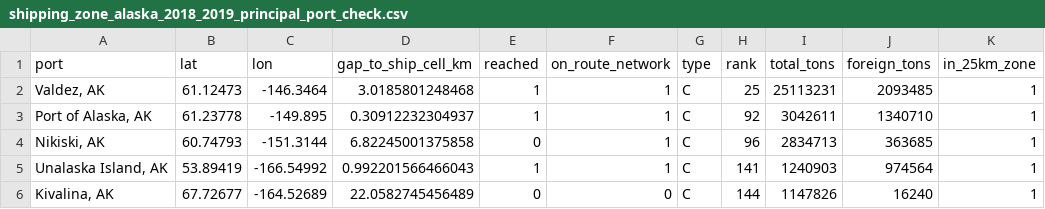
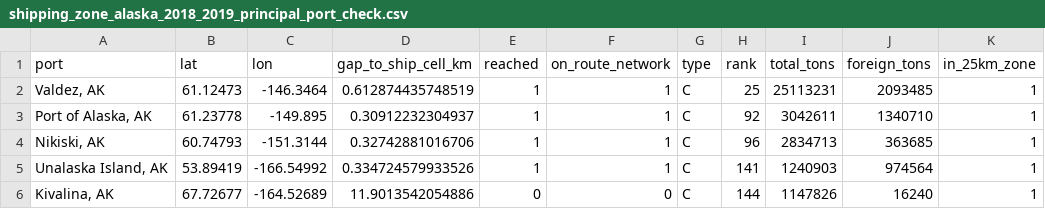
Before and after one commit to nicklasorte/matlab_shipping_gis, a CSV file: outputs/2018_2019/alaska/shipping_zone_alaska_2018_2019_principal_port_check.csv, drawn as a sheet; only a part is shown; the diff names each change by its address in the sheet, - before the commit and + after, or states it on an @@ line.

```diff
--- a/outputs/2018_2019/alaska/shipping_zone_alaska_2018_2019_principal_port_check.csv
+++ b/outputs/2018_2019/alaska/shipping_zone_alaska_2018_2019_principal_port_check.csv
-D2 (gap_to_ship_cell_km): 3.0185801248468
+D2 (gap_to_ship_cell_km): 0.612874435748519
-D4 (gap_to_ship_cell_km): 6.82245001375858
+D4 (gap_to_ship_cell_km): 0.32742881016706
-E4 (reached): 0
+E4 (reached): 1
-D5 (gap_to_ship_cell_km): 0.992201566466043
+D5 (gap_to_ship_cell_km): 0.334724579933526
-D6 (gap_to_ship_cell_km): 22.0582745456489
+D6 (gap_to_ship_cell_km): 11.9013542054886
```
Also changed, not shown: outputs/2018_2019/alaska/shipping_zone_alaska_2018_2019_port_check.csv, outputs/2018_2019/alaska/shipping_zone_alaska_2018_2019_sites.csv, 48 other files.
